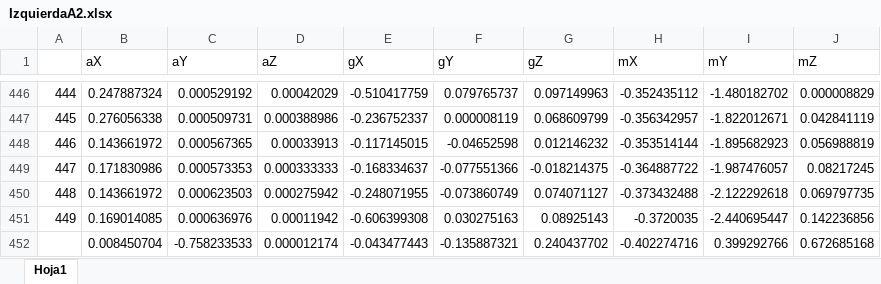
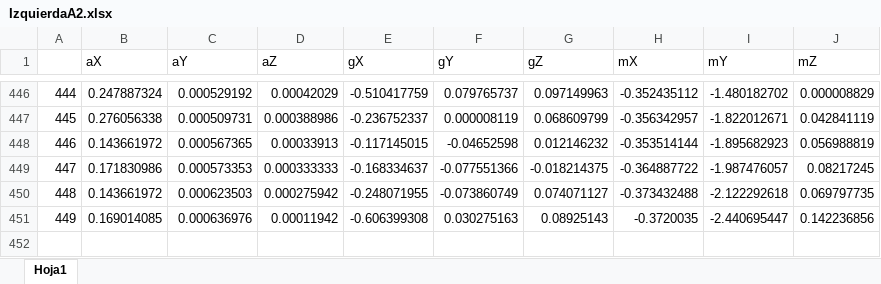
Before and after one commit to ericknaranjo407/inclinate, an Excel workbook: Datos/IzquierdaA2.xlsx, sheet Hoja1, drawn as a sheet; only a part is shown, gaps mark what is left out; values as stored, in another font and other column widths than the file's, no borders; the diff names each change by its address in the sheet, - before the commit and + after, or states it on an @@ line.

Commit message:
Add files via upload

```diff
--- a/Datos/IzquierdaA2.xlsx (sheet Hoja1)
+++ b/Datos/IzquierdaA2.xlsx (sheet Hoja1)
-row 452:  | 0.008450704 | -0.758233533 | 0.000012174 | -0.043477443 | -0.135887321 | 0.240437702 | -0.402274716 | 0.399292766 | 0.672685168
```
